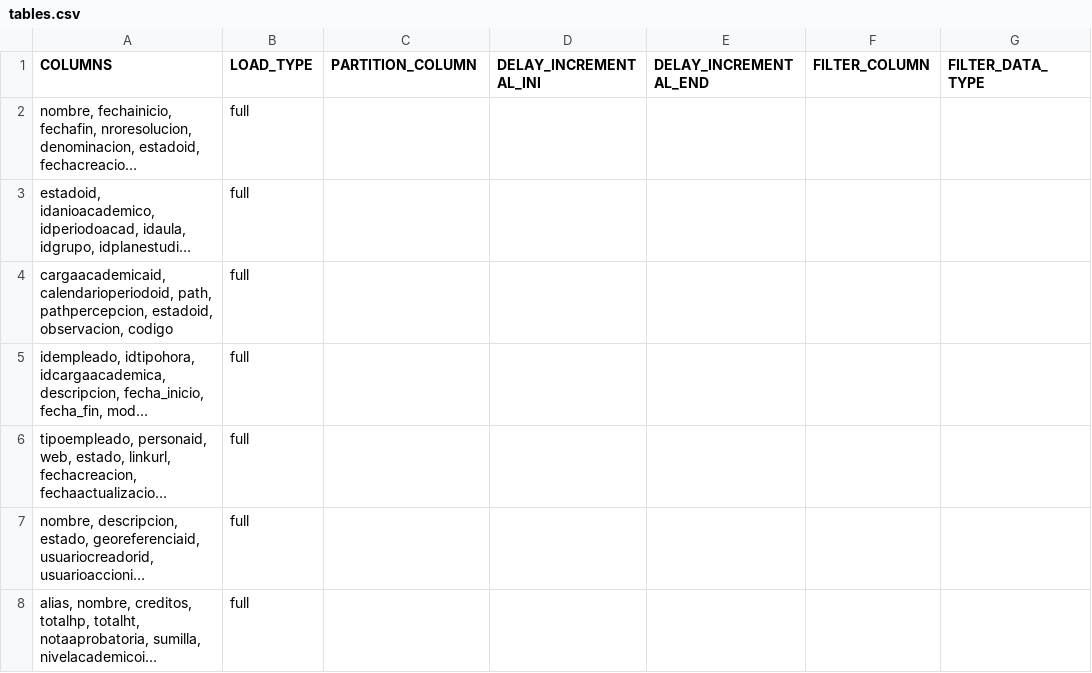
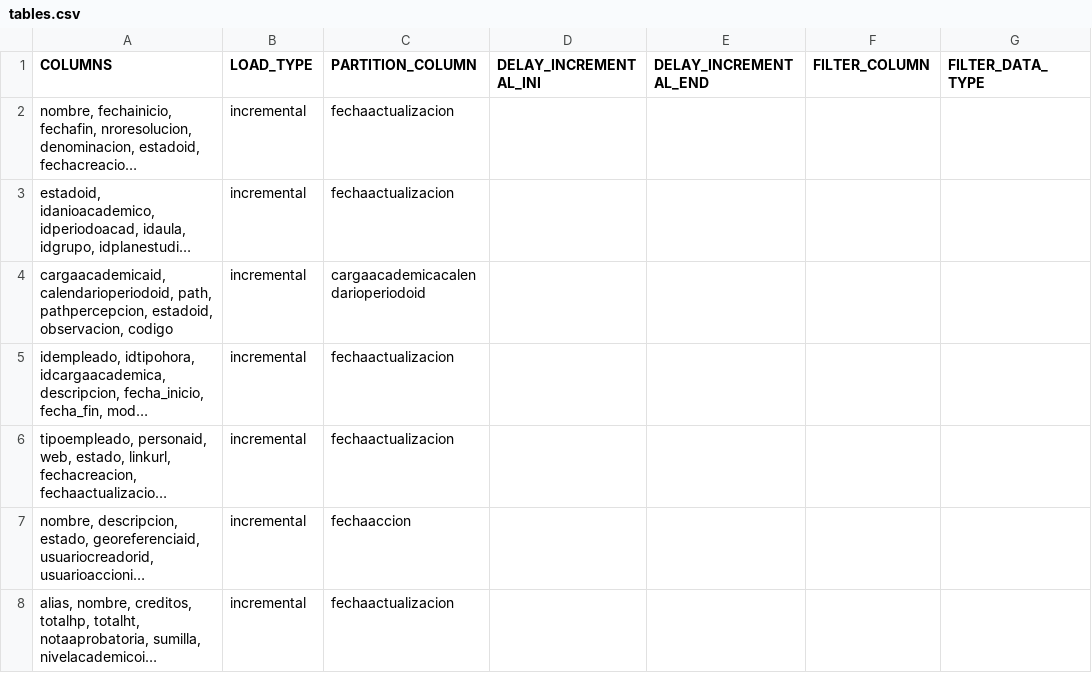
Before and after one commit to MR34Z1r0/cdk-datalake-ingest-upeu, a CSV file: artifacts/configuration/csv/tables.csv, drawn as a sheet; only a part is shown; long unchanged cells end in …; the diff covers the shown part only; the diff names each change by its address in the sheet, - before the commit and + after, or states it on an @@ line.

Commit message:
MEA - Se guardaron los cambios

```diff
--- a/artifacts/configuration/csv/tables.csv
+++ b/artifacts/configuration/csv/tables.csv
-B2:B8 (LOAD_TYPE): full
+B2:B8 (LOAD_TYPE): incremental
-C2:C3 (PARTITION_COLUMN): (empty)
+C2:C3 (PARTITION_COLUMN): fechaactualizacion
-C4 (PARTITION_COLUMN): (empty)
+C4 (PARTITION_COLUMN): cargaacademicacalendarioperiodoid
-C5:C6 (PARTITION_COLUMN): (empty)
+C5:C6 (PARTITION_COLUMN): fechaactualizacion
-C7 (PARTITION_COLUMN): (empty)
+C7 (PARTITION_COLUMN): fechaaccion
-C8 (PARTITION_COLUMN): (empty)
+C8 (PARTITION_COLUMN): fechaactualizacion
```
Also changed, not shown: 57 edited cells elsewhere in this file.
